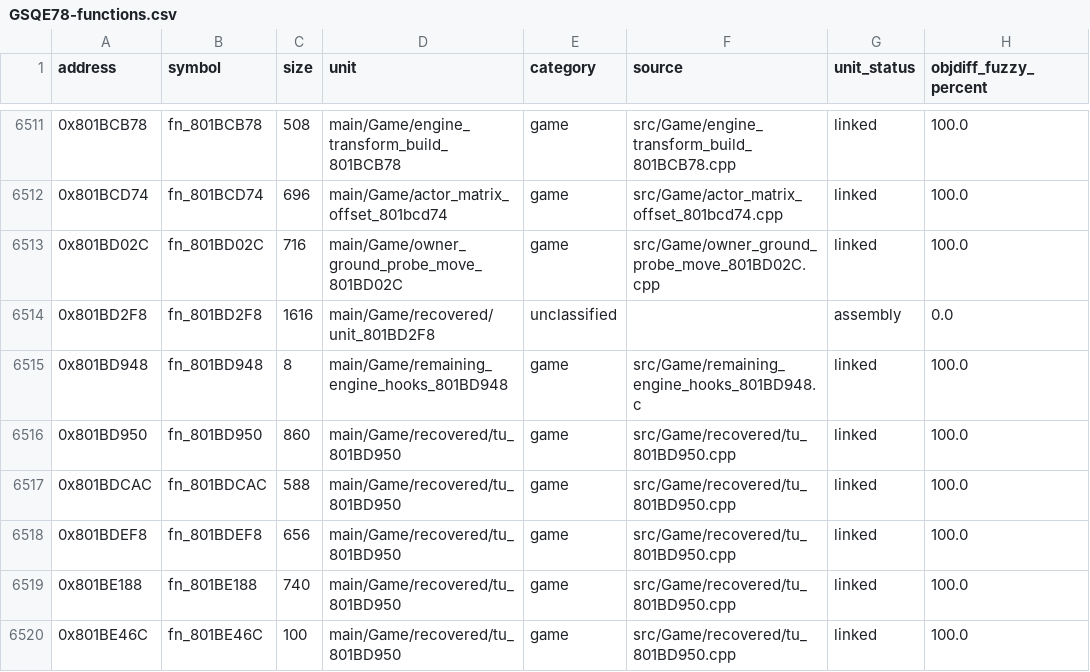
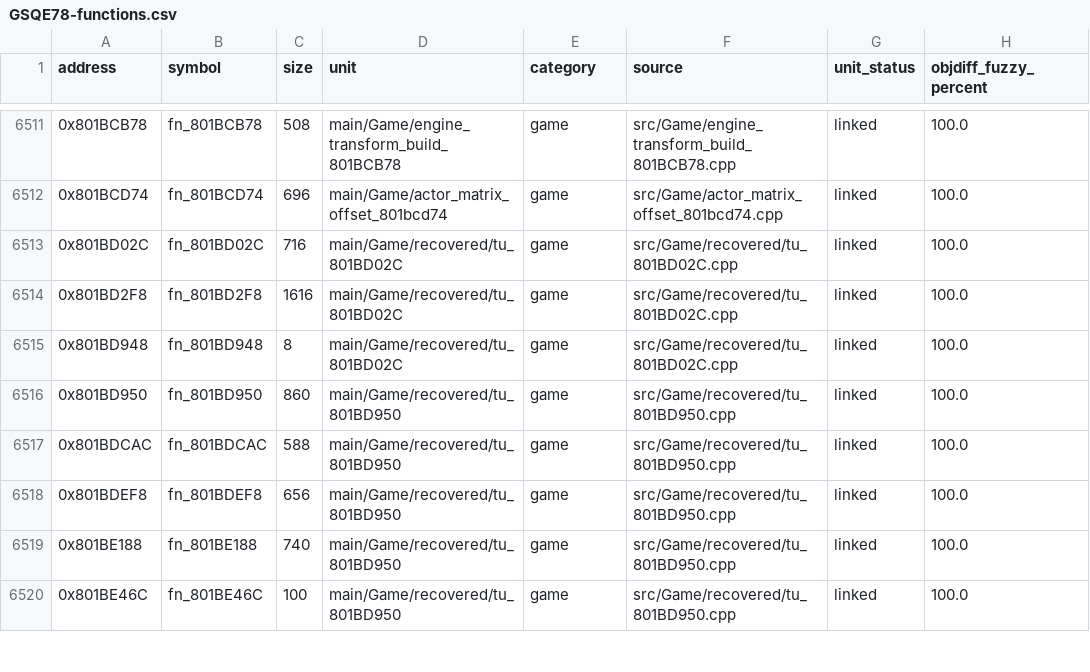
Before and after one commit to eigenstuffs/rotfd, a CSV file: progress/GSQE78-functions.csv, drawn as a sheet; only a part is shown, gaps mark what is left out.

```diff
--- a/progress/GSQE78-functions.csv
+++ b/progress/GSQE78-functions.csv
@@ -6512,5 +6512,5 @@ address,symbol,size,unit,category,source,unit_status,objdiff_fuzzy_percent
 0x801BCD74,fn_801BCD74,696,main/Game/actor_matrix_offset_801bcd74,game,src/Game/actor_matrix_offset_801bcd74.cpp,linked,100.0
-0x801BD02C,fn_801BD02C,716,main/Game/owner_ground_probe_move_801BD02C,game,src/Game/owner_ground_probe_move_801BD02C.cpp,linked,100.0
-0x801BD2F8,fn_801BD2F8,1616,main/Game/recovered/unit_801BD2F8,unclassified,,assembly,0.0
-0x801BD948,fn_801BD948,8,main/Game/remaining_engine_hooks_801BD948,game,src/Game/remaining_engine_hooks_801BD948.c,linked,100.0
+0x801BD02C,fn_801BD02C,716,main/Game/recovered/tu_801BD02C,game,src/Game/recovered/tu_801BD02C.cpp,linked,100.0
+0x801BD2F8,fn_801BD2F8,1616,main/Game/recovered/tu_801BD02C,game,src/Game/recovered/tu_801BD02C.cpp,linked,100.0
+0x801BD948,fn_801BD948,8,main/Game/recovered/tu_801BD02C,game,src/Game/recovered/tu_801BD02C.cpp,linked,100.0
 0x801BD950,fn_801BD950,860,main/Game/recovered/tu_801BD950,game,src/Game/recovered/tu_801BD950.cpp,linked,100.0
```
Also changed, not shown: 9 other files.
